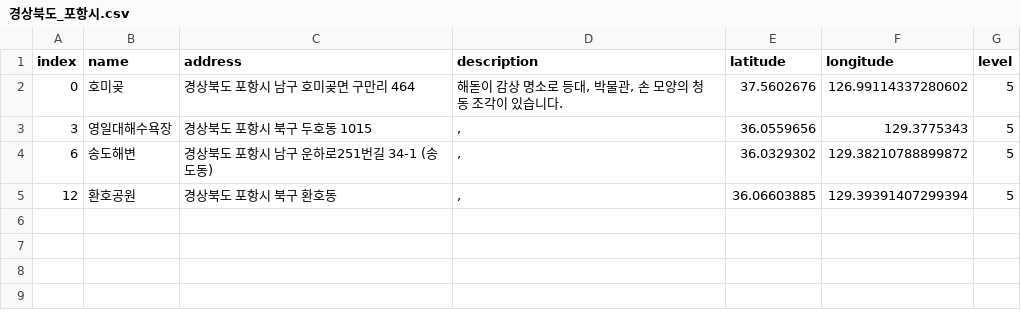
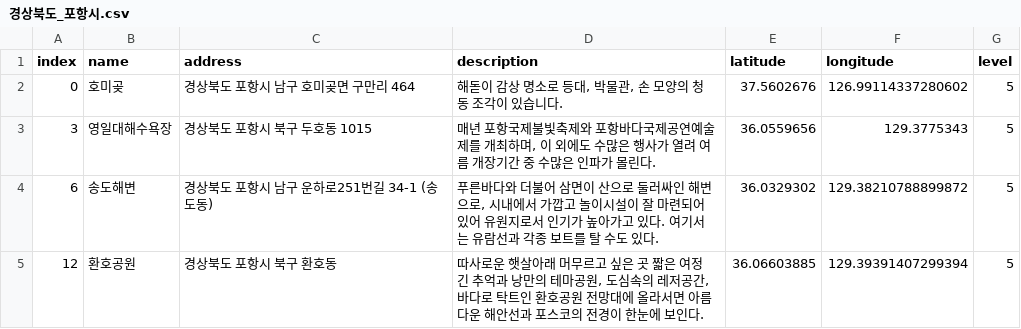
Before and after one commit to leedongyull/google-map-crawling, a CSV file: output/경상북도/경상북도_포항시.csv, drawn as a sheet.

Commit message:
Update 경상북도_포항시.csv

```diff
--- a/output/경상북도/경상북도_포항시.csv
+++ b/output/경상북도/경상북도_포항시.csv
@@ -2,4 +2,4 @@ index,name,address,description,latitude,longitude,level
 0,호미곶,경상북도 포항시 남구 호미곶면 구만리 464,"해돋이 감상 명소로 등대, 박물관, 손 모양의 청동 조각이 있습니다.",37.5602676,126.99114337280602,5
-3,영일대해수욕장,경상북도 포항시 북구 두호동 1015,",",36.0559656,129.3775343,5
-6,송도해변,경상북도 포항시 남구 운하로251번길 34-1 (송도동),",",36.0329302,129.38210788899872,5
-12,환호공원,경상북도 포항시 북구 환호동,",",36.06603885,129.39391407299394,5
+3,영일대해수욕장,경상북도 포항시 북구 두호동 1015,"매년 포항국제불빛축제와 포항바다국제공연예술제를 개최하며, 이 외에도 수많은 행사가 열려 여름 개장기간 중 수많은 인파가 몰린다.",36.0559656,129.3775343,5
+6,송도해변,경상북도 포항시 남구 운하로251번길 34-1 (송도동),"푸른바다와 더불어 삼면이 산으로 둘러싸인 해변으로, 시내에서 가깝고 놀이시설이 잘 마련되어 있어 유원지로서 인기가 높아가고 있다. 여기서는 유람선과 각종 보트를 탈 수도 있다.",36.0329302,129.38210788899872,5
+12,환호공원,경상북도 포항시 북구 환호동,"따사로운 햇살아래 머무르고 싶은 곳 짧은 여정 긴 추억과 낭만의 테마공원, 도심속의 레저공간, 바다로 탁트인 환호공원 전망대에 올라서면 아름다운 해안선과 포스코의 전경이 한눈에 보인다.",36.06603885,129.39391407299394,5
```
